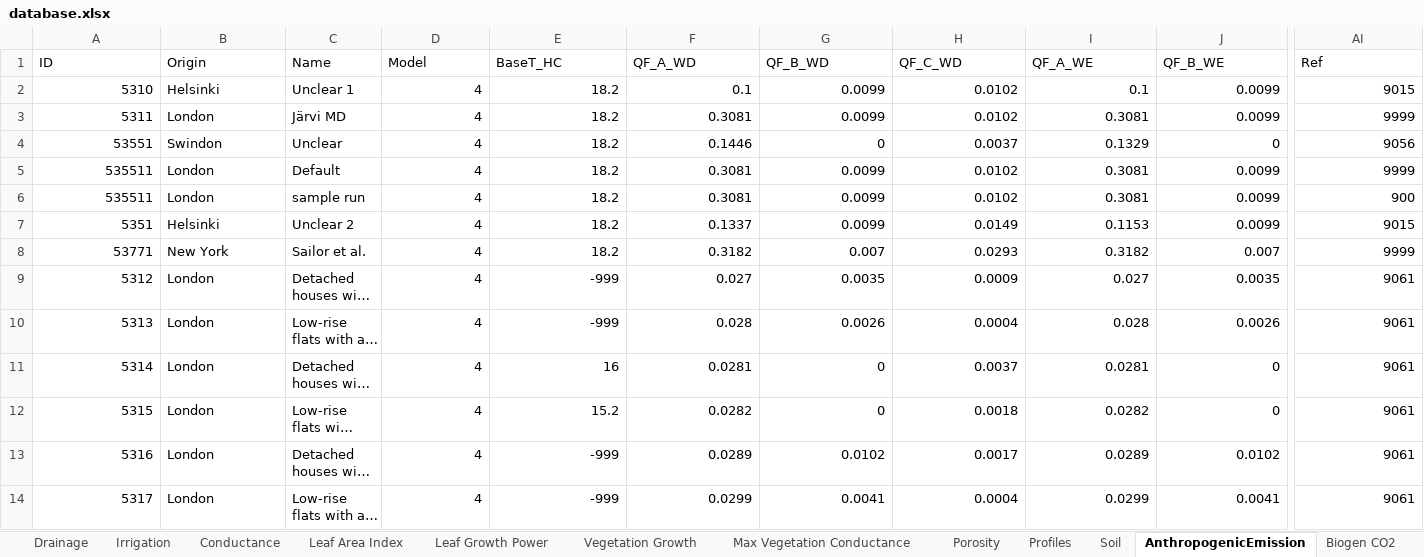
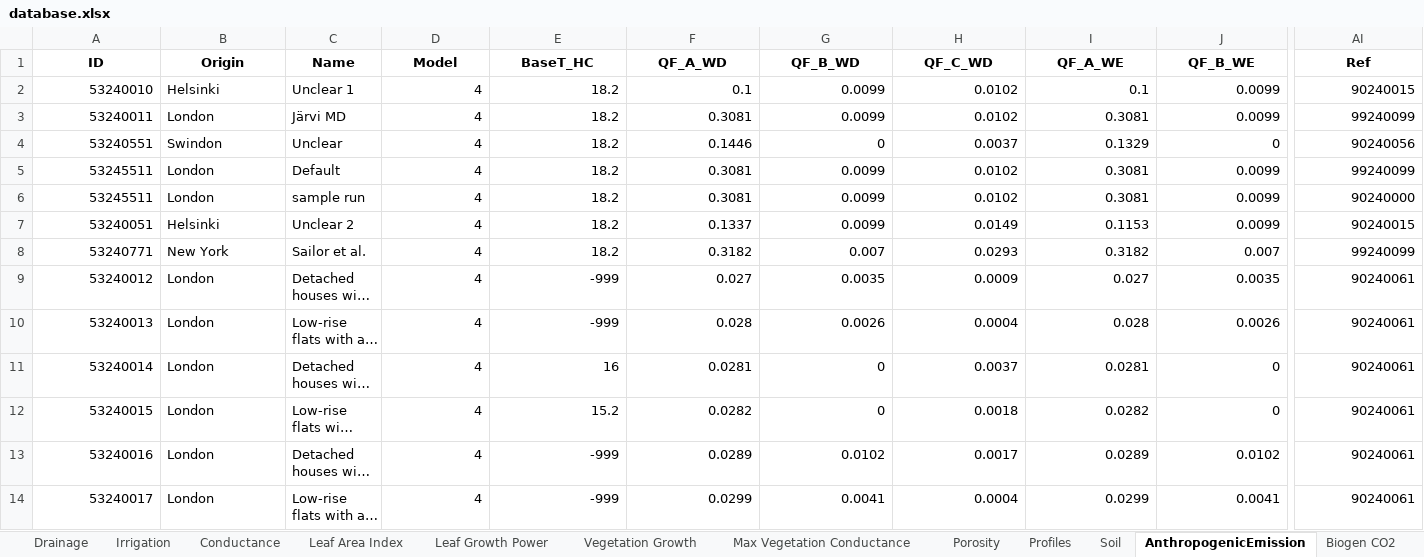
Before and after one commit to UMEP-dev/UMEP, an Excel workbook: suews_database_manager/data/database.xlsx, sheet AnthropogenicEmission, drawn as a sheet; only a part is shown, gaps mark what is left out; long unchanged cells end in …; values as stored, in another font and other column widths than the file's, no borders; the diff covers the shown part only; the diff names each change by its address in the sheet, - before the commit and + after, or states it on an @@ line.

```diff
--- a/suews_database_manager/data/database.xlsx (sheet AnthropogenicEmission)
+++ b/suews_database_manager/data/database.xlsx (sheet AnthropogenicEmission)
@@ A1:AI1 bold: off → on, alignment: left → center @@
-A2 (ID): 5310
+A2 (ID): 53240010
-AI2 (Ref): 9015
+AI2 (Ref): 90240015
-A3 (ID): 5311
+A3 (ID): 53240011
-AI3 (Ref): 9999
+AI3 (Ref): 99240099
-A4 (ID): 53551
+A4 (ID): 53240551
-AI4 (Ref): 9056
+AI4 (Ref): 90240056
-A5:A6 (ID): 535511
+A5:A6 (ID): 53245511
-AI5 (Ref): 9999
+AI5 (Ref): 99240099
-AI6 (Ref): 900
+AI6 (Ref): 90240000
-A7 (ID): 5351
+A7 (ID): 53240051
-AI7 (Ref): 9015
+AI7 (Ref): 90240015
-A8 (ID): 53771
+A8 (ID): 53240771
-AI8 (Ref): 9999
+AI8 (Ref): 99240099
-A9 (ID): 5312
+A9 (ID): 53240012
-AI9:AI14 (Ref): 9061
+AI9:AI14 (Ref): 90240061
-A10 (ID): 5313
+A10 (ID): 53240013
-A11 (ID): 5314
+A11 (ID): 53240014
-A12 (ID): 5315
+A12 (ID): 53240015
-A13 (ID): 5316
+A13 (ID): 53240016
-A14 (ID): 5317
+A14 (ID): 53240017
```
Also changed, not shown: 40 edited cells and cell formats elsewhere in this sheet, sheet Profiles, sheet Country, sheet Veg, sheet Region, sheet Spartacus Surface, sheet NonVeg, 23 more sheets, other sheet tabs, 2 other files.
